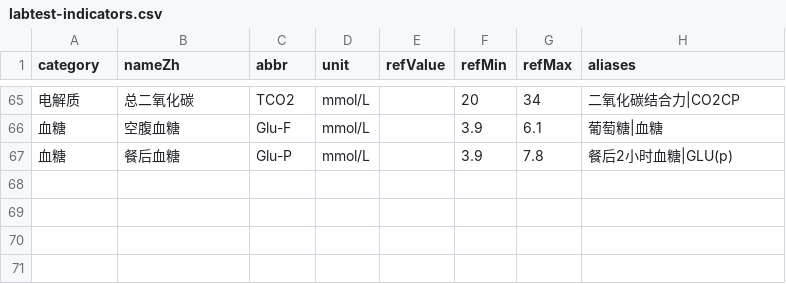
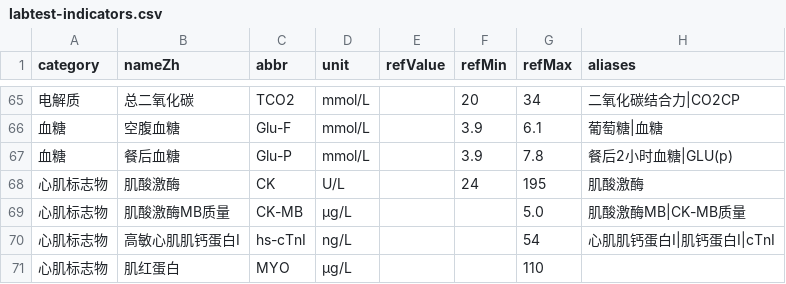
Before and after one commit to omygut/omygut, a CSV file: src/data/labtest-indicators.csv, drawn as a sheet; only a part is shown, gaps mark what is left out; the diff names each change by its address in the sheet, - before the commit and + after, or states it on an @@ line.

```diff
--- a/src/data/labtest-indicators.csv
+++ b/src/data/labtest-indicators.csv
+row 68: 心肌标志物 | 肌酸激酶 | CK | U/L |  | 24 | 195 | 肌酸激酶
+row 69: 心肌标志物 | 肌酸激酶MB质量 | CK-MB | μg/L |  |  | 5.0 | 肌酸激酶MB|CK-MB质量
+row 70: 心肌标志物 | 高敏心肌肌钙蛋白I | hs-cTnI | ng/L |  |  | 54 | 心肌肌钙蛋白I|肌钙蛋白I|cTnI
+row 71: 心肌标志物 | 肌红蛋白 | MYO | μg/L |  |  | 110
```
Also changed, not shown: 1 other file.
